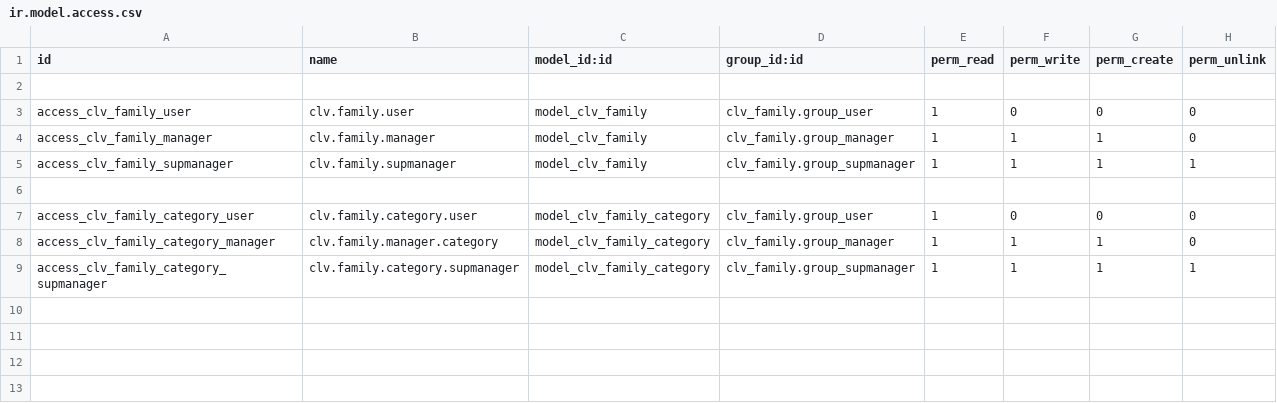
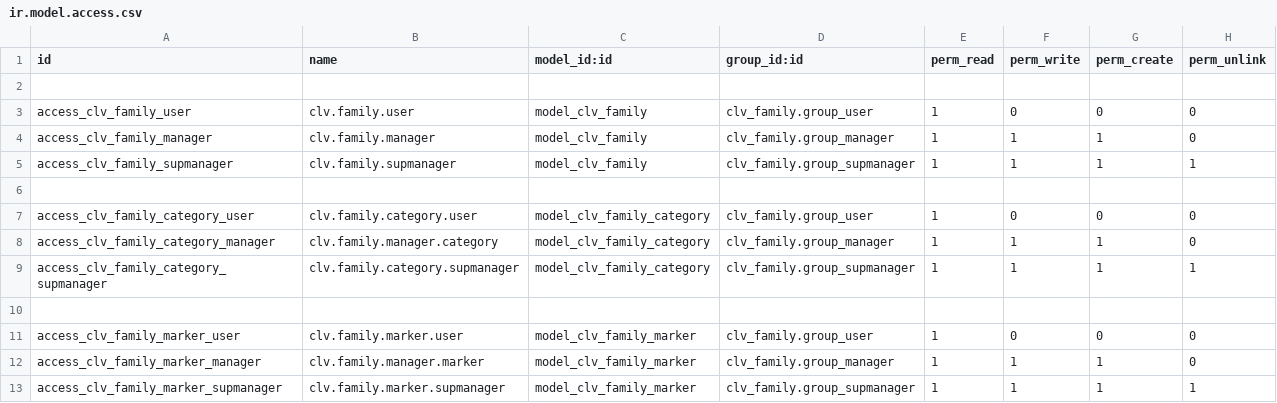
Before and after one commit to CLVsol/clvsol_odoo_addons, a CSV file: clv_family/security/ir.model.access.csv, drawn as a sheet.

Commit message:
[IMP] clv_family (ADD family_marker)

```diff
--- a/clv_family/security/ir.model.access.csv
+++ b/clv_family/security/ir.model.access.csv
@@ -9 +9,5 @@ access_clv_family_category_manager,clv.family.manager.category,model_clv_family_
 access_clv_family_category_supmanager,clv.family.category.supmanager,model_clv_family_category,clv_family.group_supmanager,1,1,1,1
+
+access_clv_family_marker_user,clv.family.marker.user,model_clv_family_marker,clv_family.group_user,1,0,0,0
+access_clv_family_marker_manager,clv.family.manager.marker,model_clv_family_marker,clv_family.group_manager,1,1,1,0
+access_clv_family_marker_supmanager,clv.family.marker.supmanager,model_clv_family_marker,clv_family.group_supmanager,1,1,1,1
```
Also changed, not shown: 4 other files.
